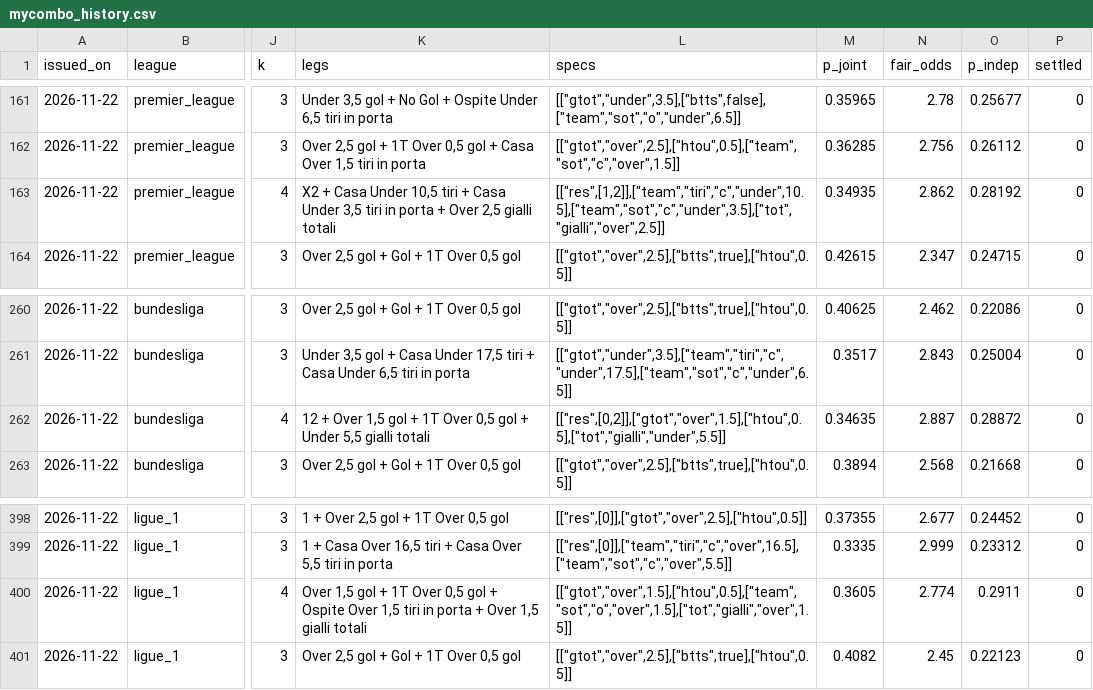
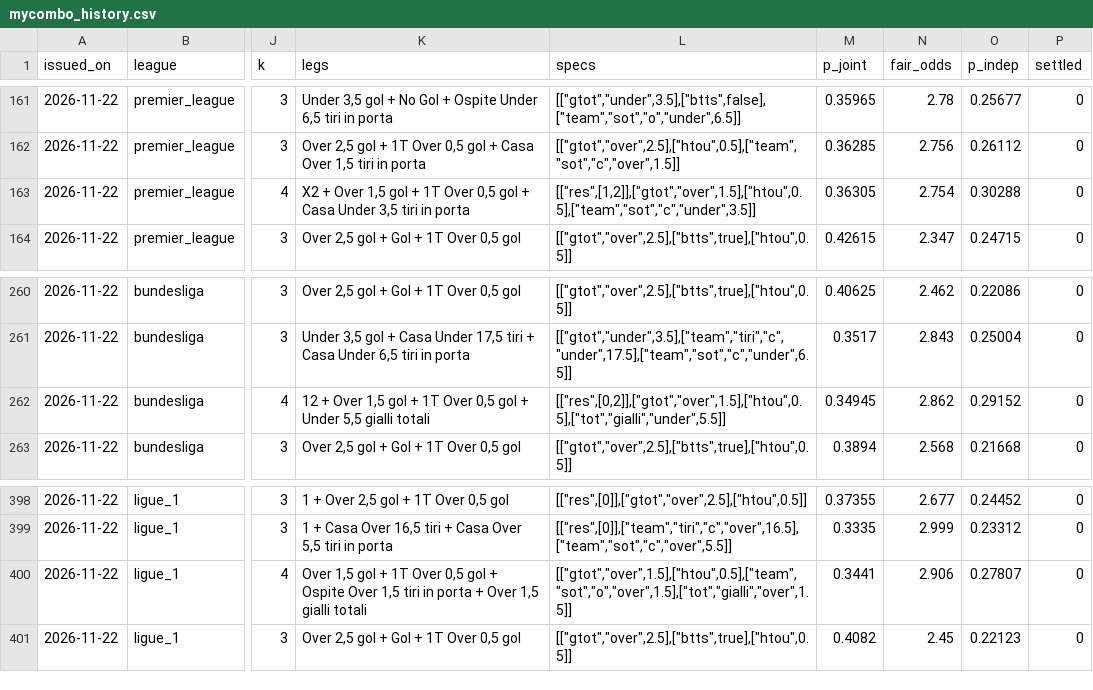
Before and after one commit to riccardogobbo01/football-predictor, a CSV file: docs/mycombo_history.csv, drawn as a sheet; only a part is shown, gaps mark what is left out; the diff names each change by its address in the sheet, - before the commit and + after, or states it on an @@ line.

```diff
--- a/docs/mycombo_history.csv
+++ b/docs/mycombo_history.csv
-K163 (legs): X2 + Casa Under 10,5 tiri + Casa Under 3,5 tiri in porta + Over 2,5 gialli totali
+K163 (legs): X2 + Over 1,5 gol + 1T Over 0,5 gol + Casa Under 3,5 tiri in porta
-L163 (specs): [["res",[1,2]],["team","tiri","c","under",10.5],["team","sot","c","under",3.5],["tot","gialli","over",2.5]]
+L163 (specs): [["res",[1,2]],["gtot","over",1.5],["htou",0.5],["team","sot","c","under",3.5]]
-M163 (p_joint): 0.34935
+M163 (p_joint): 0.36305
-N163 (fair_odds): 2.862
+N163 (fair_odds): 2.754
-O163 (p_indep): 0.28192
+O163 (p_indep): 0.30288
-M262 (p_joint): 0.34635
+M262 (p_joint): 0.34945
-N262 (fair_odds): 2.887
+N262 (fair_odds): 2.862
-O262 (p_indep): 0.28872
+O262 (p_indep): 0.29152
-M400 (p_joint): 0.3605
+M400 (p_joint): 0.3441
-N400 (fair_odds): 2.774
+N400 (fair_odds): 2.906
-O400 (p_indep): 0.2911
+O400 (p_indep): 0.27807
```
Also changed, not shown: docs/history.csv, 12 other files.
